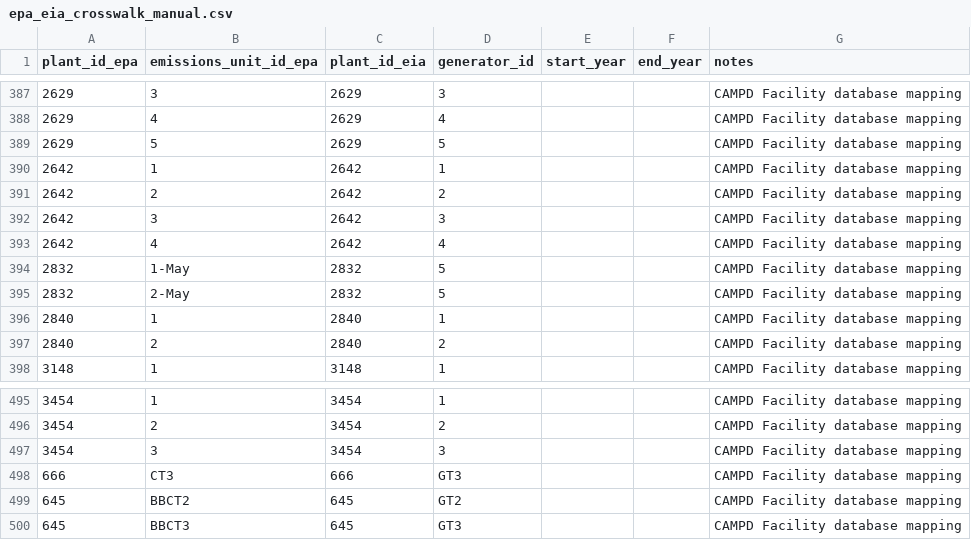
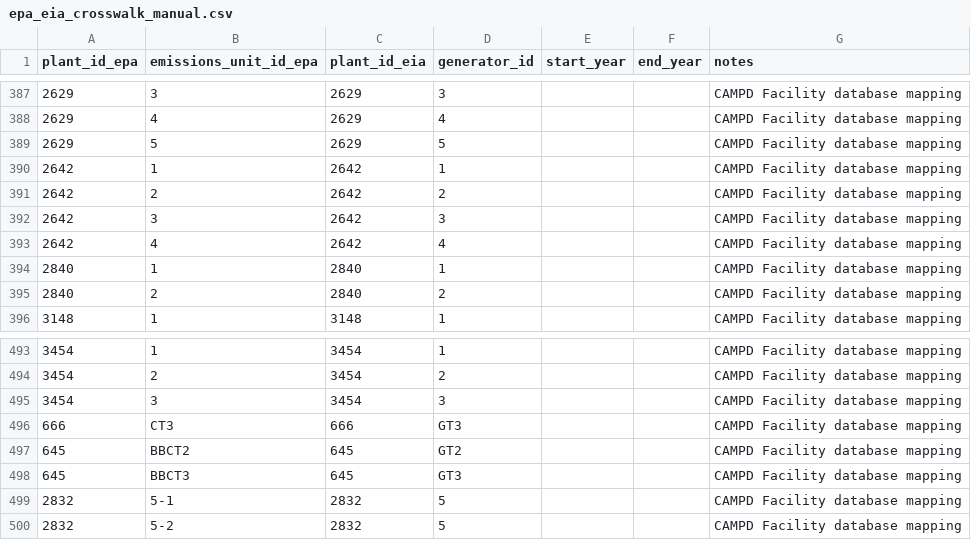
Before and after one commit to singularity-energy/open-grid-emissions, a CSV file: src/oge/reference_tables/epa_eia_crosswalk_manual.csv, drawn as a sheet; only a part is shown, gaps mark what is left out.

Commit message:
Update plant 2832

```diff
--- a/src/oge/reference_tables/epa_eia_crosswalk_manual.csv
+++ b/src/oge/reference_tables/epa_eia_crosswalk_manual.csv
@@ -393,4 +393,2 @@ plant_id_epa,emissions_unit_id_epa,plant_id_eia,generator_id,start_year,end_year
 2642,4,2642,4,,,CAMPD Facility database mapping
-2832,1-May,2832,5,,,CAMPD Facility database mapping
-2832,2-May,2832,5,,,CAMPD Facility database mapping
 2840,1,2840,1,,,CAMPD Facility database mapping
@@ -500 +498,3 @@ plant_id_epa,emissions_unit_id_epa,plant_id_eia,generator_id,start_year,end_year
 645,BBCT3,645,GT3,,,CAMPD Facility database mapping
+2832,5-1,2832,5,,,CAMPD Facility database mapping
+2832,5-2,2832,5,,,CAMPD Facility database mapping
```
